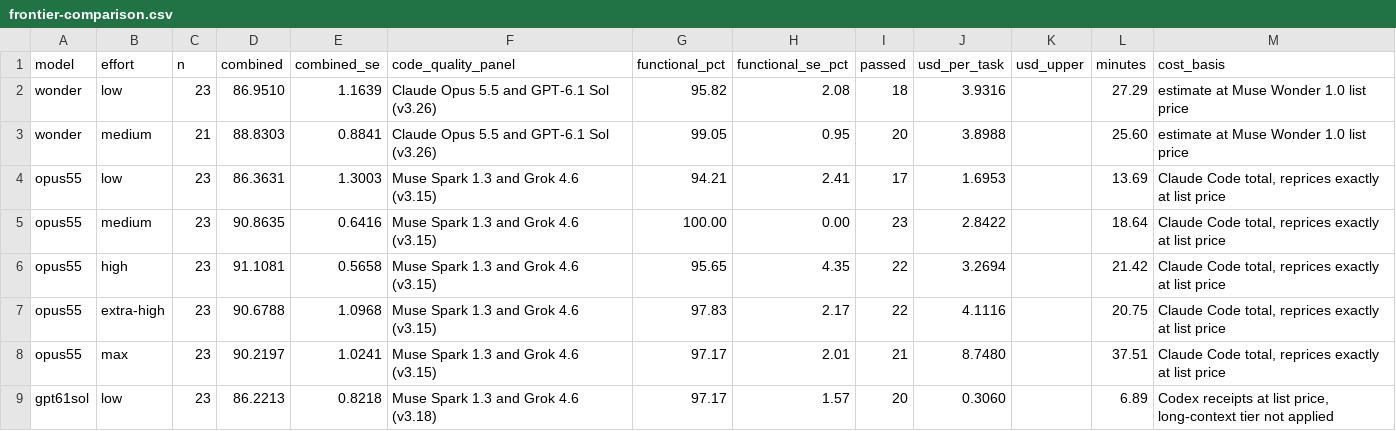
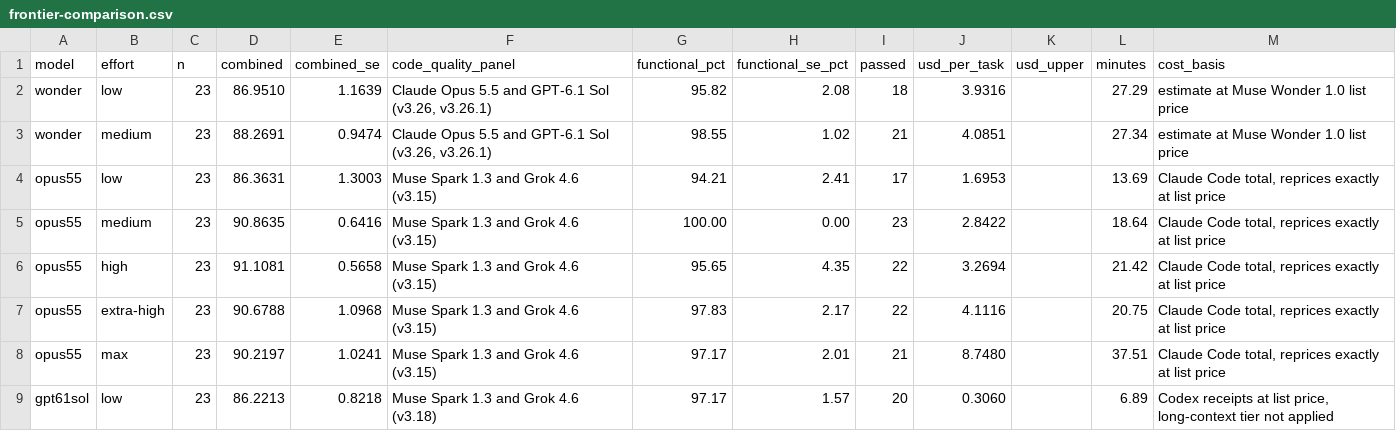
Before and after one commit to morganlinton/VulcanBenchCOM, a CSV file: assets/data/analysis-02/frontier-comparison.csv, drawn as a sheet; only a part is shown.

```diff
--- a/assets/data/analysis-02/frontier-comparison.csv
+++ b/assets/data/analysis-02/frontier-comparison.csv
@@ -1,4 +1,4 @@
 model,effort,n,combined,combined_se,code_quality_panel,functional_pct,functional_se_pct,passed,usd_per_task,usd_upper,minutes,cost_basis
-wonder,low,23,86.9510,1.1639,Claude Opus 5.5 and GPT-6.1 Sol (v3.26),95.82,2.08,18,3.9316,,27.29,estimate at Muse Wonder 1.0 list price
-wonder,medium,21,88.8303,0.8841,Claude Opus 5.5 and GPT-6.1 Sol (v3.26),99.05,0.95,20,3.8988,,25.60,estimate at Muse Wonder 1.0 list price
+wonder,low,23,86.9510,1.1639,"Claude Opus 5.5 and GPT-6.1 Sol (v3.26, v3.26.1)",95.82,2.08,18,3.9316,,27.29,estimate at Muse Wonder 1.0 list price
+wonder,medium,23,88.2691,0.9474,"Claude Opus 5.5 and GPT-6.1 Sol (v3.26, v3.26.1)",98.55,1.02,21,4.0851,,27.34,estimate at Muse Wonder 1.0 list price
 opus55,low,23,86.3631,1.3003,Muse Spark 1.3 and Grok 4.6 (v3.15),94.21,2.41,17,1.6953,,13.69,"Claude Code total, reprices exactly at list price"
```
Also changed, not shown: 5 other files.
